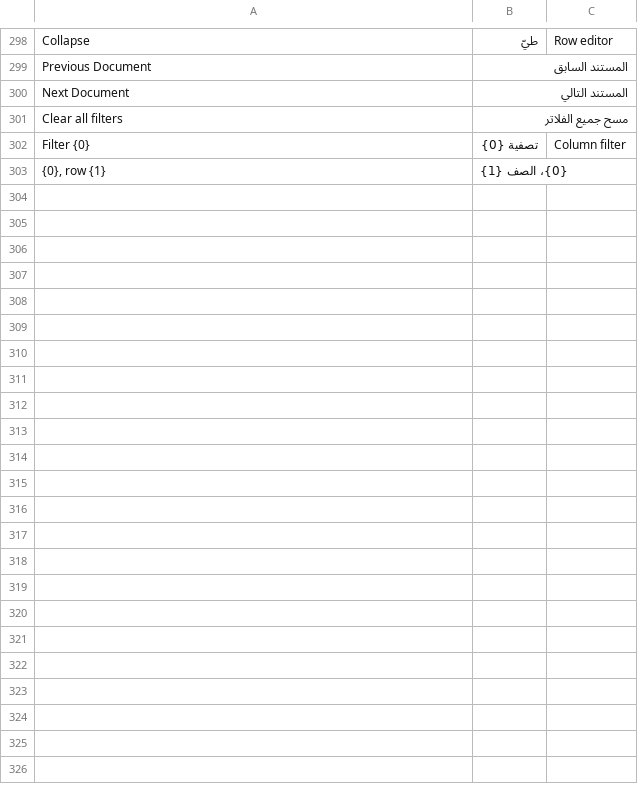
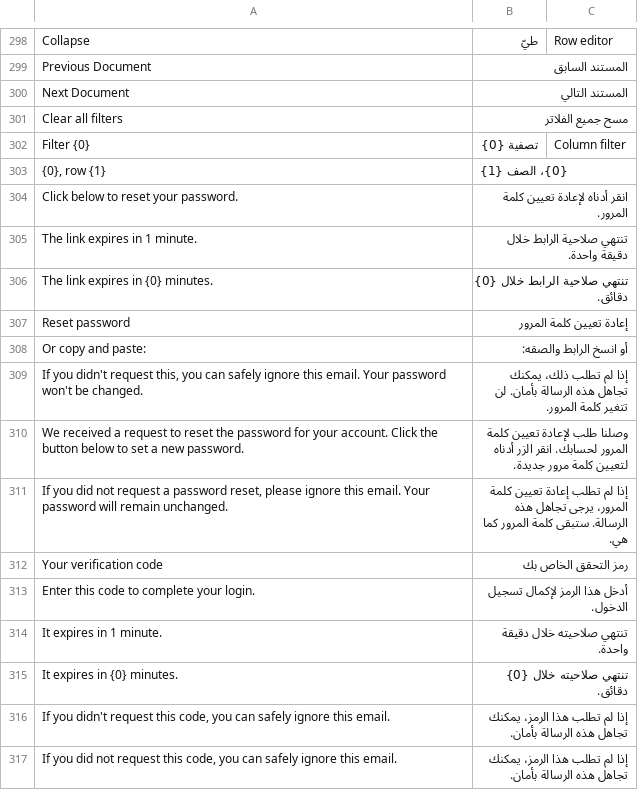
Before and after one commit to Hamza-ALsaqaf/institutional_theme, a CSV file: institutional_theme/translations/ar.csv, drawn as a sheet; only a part is shown, gaps mark what is left out; the diff names each change by its address in the sheet, - before the commit and + after, or states it on an @@ line.

```diff
--- a/institutional_theme/translations/ar.csv
+++ b/institutional_theme/translations/ar.csv
+row 304: Click below to reset your password. | انقر أدناه لإعادة تعيين كلمة المرور.
+row 305: The link expires in 1 minute. | تنتهي صلاحية الرابط خلال دقيقة واحدة.
+row 306: The link expires in {0} minutes. | تنتهي صلاحية الرابط خلال {0} دقائق.
+row 307: Reset password | إعادة تعيين كلمة المرور
+row 308: Or copy and paste: | أو انسخ الرابط والصقه:
+row 309: If you didn't request this, you can safely ignore this email. Your password won't be changed. | إذا لم تطلب ذلك، يمكنك تجاهل هذه الرسالة بأمان. لن تتغير كلمة المرور.
+row 310: We received a request to reset the password for your account. Click the button below to set a new password. | وصلنا طلب لإعادة تعيين كلمة المرور لحسابك. انقر الزر أدناه لتعيين كلمة مرور جديدة.
+row 311: If you did not request a password reset, please ignore this email. Your password will remain unchanged. | إذا لم تطلب إعادة تعيين كلمة المرور، يرجى تجاهل هذه الرسالة. ستبقى كلمة المرور كما هي.
+row 312: Your verification code | رمز التحقق الخاص بك
+row 313: Enter this code to complete your login. | أدخل هذا الرمز لإكمال تسجيل الدخول.
+row 314: It expires in 1 minute. | تنتهي صلاحيته خلال دقيقة واحدة.
+row 315: It expires in {0} minutes. | تنتهي صلاحيته خلال {0} دقائق.
+row 316: If you didn't request this code, you can safely ignore this email. | إذا لم تطلب هذا الرمز، يمكنك تجاهل هذه الرسالة بأمان.
+row 317: If you did not request this code, you can safely ignore this email. | إذا لم تطلب هذا الرمز، يمكنك تجاهل هذه الرسالة بأمان.
```
Also changed, not shown: 28 other files.
